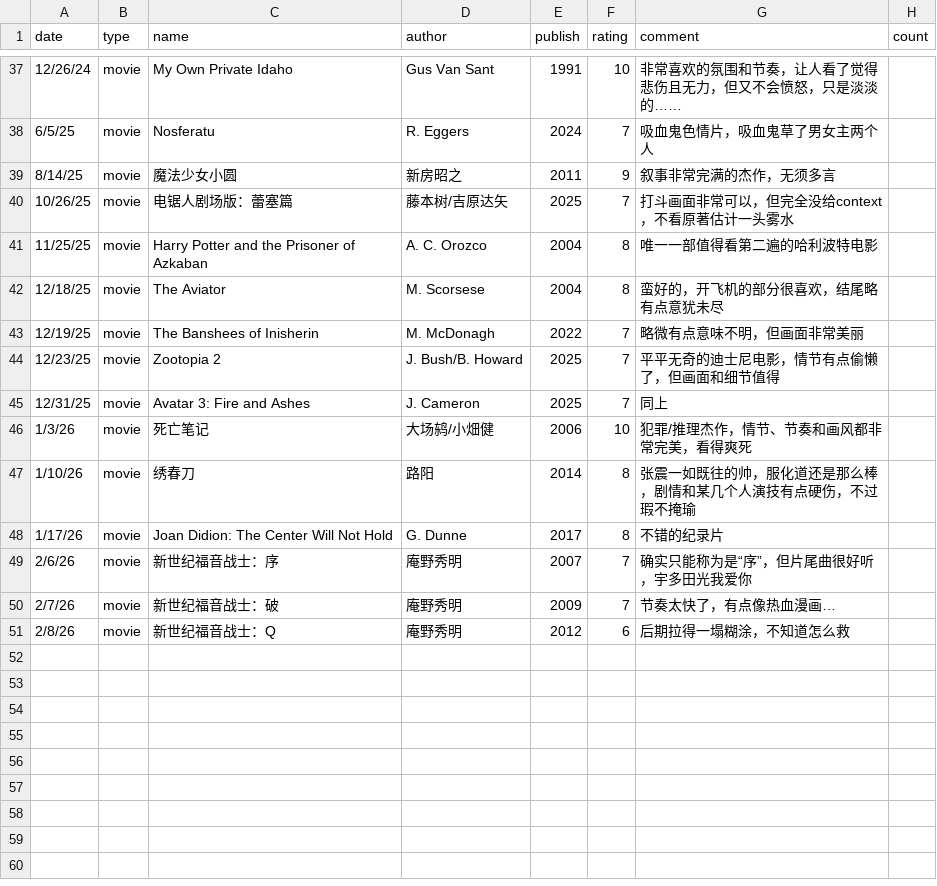
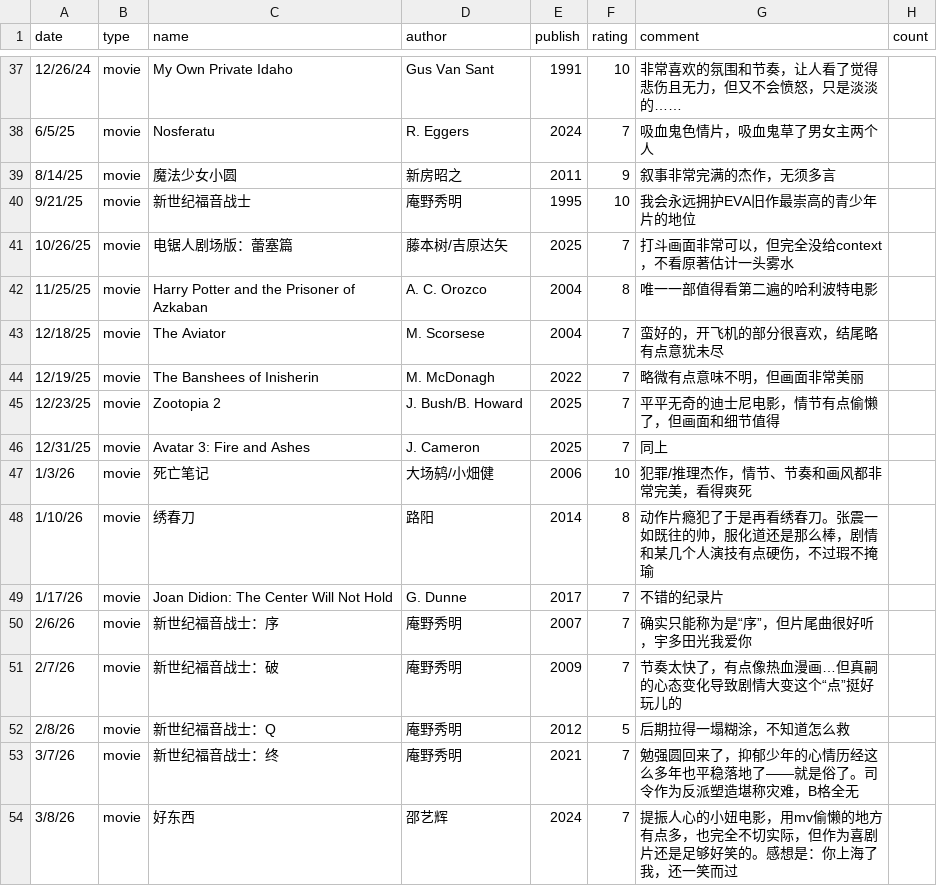
Before and after one commit to yyraven/quarto-blog, a CSV file: personal/nd_personal_library/lib_df.csv, drawn as a sheet; only a part is shown, gaps mark what is left out.

```diff
--- a/personal/nd_personal_library/lib_df.csv
+++ b/personal/nd_personal_library/lib_df.csv
@@ -39,5 +39,6 @@
 8/14/25,movie,魔法少女小圆,新房昭之,2011,9,叙事非常完满的杰作，无须多言,
+9/21/25,movie,新世纪福音战士,庵野秀明,1995,10,我会永远拥护EVA旧作最崇高的青少年片的地位,
 10/26/25,movie,电锯人剧场版：蕾塞篇,藤本树/吉原达矢,2025,7,打斗画面非常可以，但完全没给context，不看原著估计一头雾水,
 11/25/25,movie,Harry Potter and the Prisoner of Azkaban,A. C. Orozco,2004,8,唯一一部值得看第二遍的哈利波特电影,
-12/18/25,movie,The Aviator,M. Scorsese,2004,8,蛮好的，开飞机的部分很喜欢，结尾略有点意犹未尽,
+12/18/25,movie,The Aviator,M. Scorsese,2004,7,蛮好的，开飞机的部分很喜欢，结尾略有点意犹未尽,
 12/19/25,movie,The Banshees of Inisherin,M. McDonagh,2022,7,略微有点意味不明，但画面非常美丽,
@@ -46,6 +47,8 @@
 1/3/26,movie,死亡笔记,大场鸫/小畑健,2006,10,犯罪/推理杰作，情节、节奏和画风都非常完美，看得爽死,
-1/10/26,movie,绣春刀,路阳,2014,8,张震一如既往的帅，服化道还是那么棒，剧情和某几个人演技有点硬伤，不过瑕不掩瑜,
-1/17/26,movie,Joan Didion: The Center Will Not Hold,G. Dunne,2017,8,不错的纪录片,
+1/10/26,movie,绣春刀,路阳,2014,8,动作片瘾犯了于是再看绣春刀。张震一如既往的帅，服化道还是那么棒，剧情和某几个人演技有点硬伤，不过瑕不掩瑜,
+1/17/26,movie,Joan Didion: The Center Will Not Hold,G. Dunne,2017,7,不错的纪录片,
 2/6/26,movie,新世纪福音战士：序,庵野秀明,2007,7,确实只能称为是“序”，但片尾曲很好听，宇多田光我爱你,
-2/7/26,movie,新世纪福音战士：破,庵野秀明,2009,7,节奏太快了，有点像热血漫画…,
-2/8/26,movie,新世纪福音战士：Q,庵野秀明,2012,6,后期拉得一塌糊涂，不知道怎么救,
+2/7/26,movie,新世纪福音战士：破,庵野秀明,2009,7,节奏太快了，有点像热血漫画…但真嗣的心态变化导致剧情大变这个“点”挺好玩儿的,
+2/8/26,movie,新世纪福音战士：Q,庵野秀明,2012,5,后期拉得一塌糊涂，不知道怎么救,
+3/7/26,movie,新世纪福音战士：终,庵野秀明,2021,7,勉强圆回来了，抑郁少年的心情历经这么多年也平稳落地了——就是俗了。司令作为反派塑造堪称灾难，B格全无,
+3/8/26,movie,好东西,邵艺辉,2024,7,提振人心的小妞电影，用mv偷懒的地方有点多，也完全不切实际，但作为喜剧片还是足够好笑的。感想是：你上海了我，还一笑而过,
```
Also changed, not shown: 42 other files.
